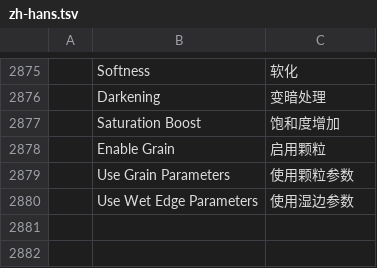
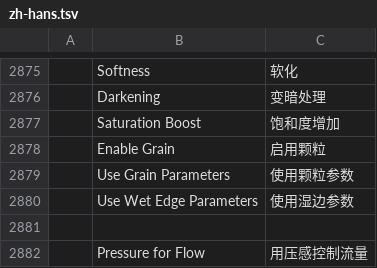
Before and after one commit to R19988088/S.photocraft, a TSV file: crates/ui-egui/src/i18n/zh-hans.tsv, drawn as a sheet; only a part is shown, gaps mark what is left out; the diff names each change by its address in the sheet, - before the commit and + after, or states it on an @@ line.

```diff
--- a/crates/ui-egui/src/i18n/zh-hans.tsv
+++ b/crates/ui-egui/src/i18n/zh-hans.tsv
+row 2881: (empty)
+row 2882:  | Pressure for Flow | 用压感控制流量
```
Also changed, not shown: crates/ui-egui/src/i18n/zh-hant.tsv, 12 other files.
